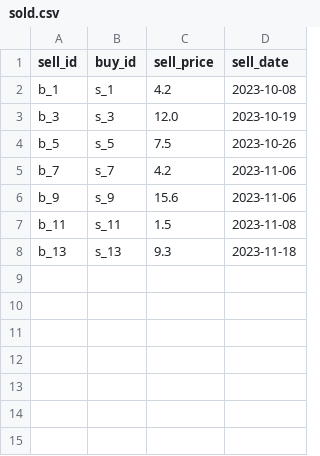
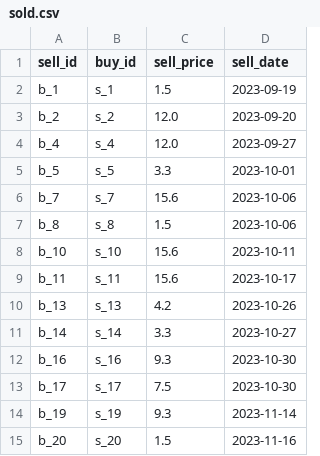
Before and after one commit to davidjfk/016_Superpy, a CSV file: data_used_in_superpy/sold.csv, drawn as a sheet.

Commit message:
subject: fn create_data_for_csv_files_bought_and_sold()
    1. call fn create_data_for_csv_files_bought_and_sold() in  super.py
        via argparse cli.
        (...\superpy\super.py)
       remark 1: this fn partly generates random data, so this fn cannot
       be tested in pytest. Work-around would be to stub out the code
       that generates the random data. But that requires refactoring
       the fn itself. So I decided to not test this fn in pytest.

```diff
--- a/data_used_in_superpy/sold.csv
+++ b/data_used_in_superpy/sold.csv
@@ -1,8 +1,15 @@
 sell_id,buy_id,sell_price,sell_date
-b_1,s_1,4.2,2023-10-08
-b_3,s_3,12.0,2023-10-19
-b_5,s_5,7.5,2023-10-26
-b_7,s_7,4.2,2023-11-06
-b_9,s_9,15.6,2023-11-06
-b_11,s_11,1.5,2023-11-08
-b_13,s_13,9.3,2023-11-18
+b_1,s_1,1.5,2023-09-19
+b_2,s_2,12.0,2023-09-20
+b_4,s_4,12.0,2023-09-27
+b_5,s_5,3.3,2023-10-01
+b_7,s_7,15.6,2023-10-06
+b_8,s_8,1.5,2023-10-06
+b_10,s_10,15.6,2023-10-11
+b_11,s_11,15.6,2023-10-17
+b_13,s_13,4.2,2023-10-26
+b_14,s_14,3.3,2023-10-27
+b_16,s_16,9.3,2023-10-30
+b_17,s_17,7.5,2023-10-30
+b_19,s_19,9.3,2023-11-14
+b_20,s_20,1.5,2023-11-16
```
Also changed, not shown: data_pytest_create_boughtcsv_and_soldcsv_for_pytestcases_here/bought.csv, data_pytest_create_boughtcsv_and_soldcsv_for_pytestcases_here/sold.csv, 5 other files.
